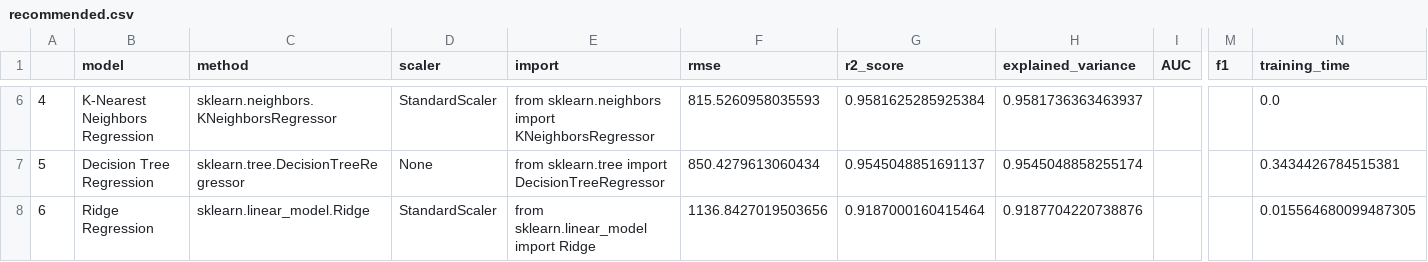
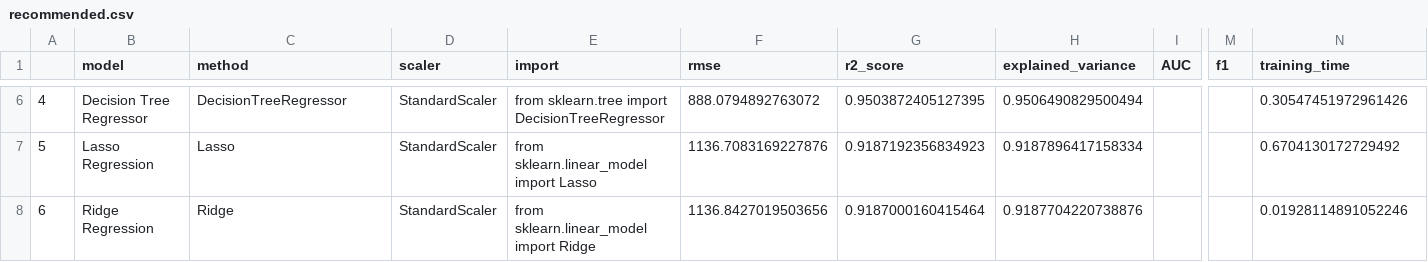
Before and after one commit to Rodrigo-Coloma/ml_assistant, a CSV file: users/admin/diamonds/recommended.csv, drawn as a sheet; only a part is shown, gaps mark what is left out; the diff covers the shown part only; the diff names each change by its address in the sheet, - before the commit and + after, or states it on an @@ line.

```diff
--- a/users/admin/diamonds/recommended.csv
+++ b/users/admin/diamonds/recommended.csv
-B6 (model): K-Nearest Neighbors Regression
+B6 (model): Decision Tree Regressor
-C6 (method): sklearn.neighbors.KNeighborsRegressor
+C6 (method): DecisionTreeRegressor
-E6 (import): from sklearn.neighbors import KNeighborsRegressor
+E6 (import): from sklearn.tree import DecisionTreeRegressor
-F6 (rmse): 815.5260958035593
+F6 (rmse): 888.0794892763072
-G6 (r2_score): 0.9581625285925384
+G6 (r2_score): 0.9503872405127395
-H6 (explained_variance): 0.9581736363463937
+H6 (explained_variance): 0.9506490829500494
-N6 (training_time): 0.0
+N6 (training_time): 0.30547451972961426
-B7 (model): Decision Tree Regression
+B7 (model): Lasso Regression
-C7 (method): sklearn.tree.DecisionTreeRegressor
+C7 (method): Lasso
-D7 (scaler): None
+D7 (scaler): StandardScaler
-E7 (import): from sklearn.tree import DecisionTreeRegressor
+E7 (import): from sklearn.linear_model import Lasso
-F7 (rmse): 850.4279613060434
+F7 (rmse): 1136.7083169227876
-G7 (r2_score): 0.9545048851691137
+G7 (r2_score): 0.9187192356834923
-H7 (explained_variance): 0.9545048858255174
+H7 (explained_variance): 0.9187896417158334
-N7 (training_time): 0.3434426784515381
+N7 (training_time): 0.6704130172729492
-C8 (method): sklearn.linear_model.Ridge
+C8 (method): Ridge
-N8 (training_time): 0.015564680099487305
+N8 (training_time): 0.01928114891052246
```
Also changed, not shown: 28 edited cells elsewhere in this file, users/admin/titanic/recommended.csv, 14 other files.
